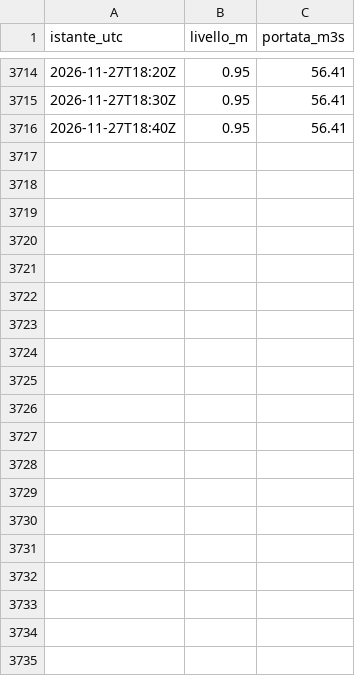
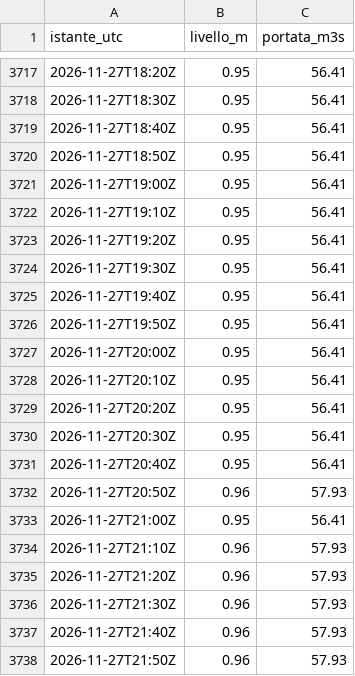
Before and after one commit to simone-9/Server-app1, a CSV file: dati/300015468/2026-11.csv, drawn as a sheet; only a part is shown, gaps mark what is left out; the diff covers the shown part only.

```diff
--- a/dati/300015468/2026-11.csv
+++ b/dati/300015468/2026-11.csv
@@ -3716 +3719,20 @@ istante_utc,livello_m,portata_m3s
 2026-11-27T18:40Z,0.95,56.41
+2026-11-27T18:50Z,0.95,56.41
+2026-11-27T19:00Z,0.95,56.41
+2026-11-27T19:10Z,0.95,56.41
+2026-11-27T19:20Z,0.95,56.41
+2026-11-27T19:30Z,0.95,56.41
+2026-11-27T19:40Z,0.95,56.41
+2026-11-27T19:50Z,0.95,56.41
+2026-11-27T20:00Z,0.95,56.41
+2026-11-27T20:10Z,0.95,56.41
+2026-11-27T20:20Z,0.95,56.41
+2026-11-27T20:30Z,0.95,56.41
+2026-11-27T20:40Z,0.95,56.41
+2026-11-27T20:50Z,0.96,57.93
+2026-11-27T21:00Z,0.95,56.41
+2026-11-27T21:10Z,0.96,57.93
+2026-11-27T21:20Z,0.96,57.93
+2026-11-27T21:30Z,0.96,57.93
+2026-11-27T21:40Z,0.96,57.93
+2026-11-27T21:50Z,0.96,57.93
```
Also changed, not shown: 19 added rows elsewhere in this file, dati/300005751/2026-11.csv, dati/300005777/2026-11.csv, 15 other files.
